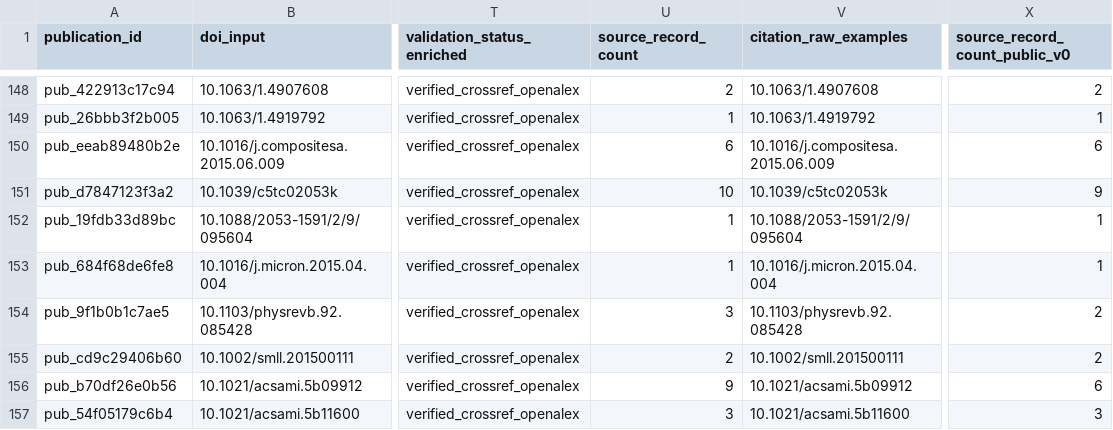
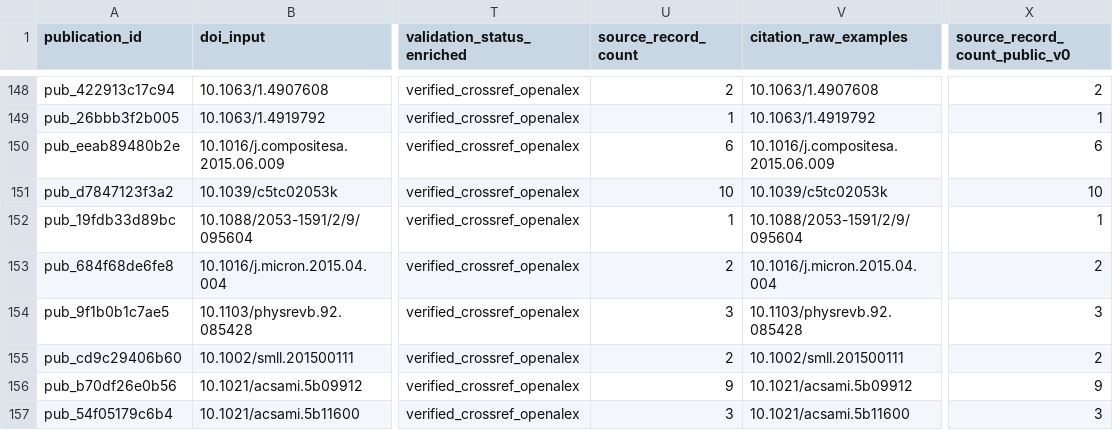
Before and after one commit to gs-stanford/CarbonNanotubes, a CSV file: data/public/public_publications_v0.csv, drawn as a sheet; only a part is shown, gaps mark what is left out; the diff covers the shown part only; the diff names each change by its address in the sheet, - before the commit and + after, or states it on an @@ line.

```diff
--- a/data/public/public_publications_v0.csv
+++ b/data/public/public_publications_v0.csv
-X151 (source_record_count_public_v0): 9
+X151 (source_record_count_public_v0): 10
-U153 (source_record_count): 1
+U153 (source_record_count): 2
-X153 (source_record_count_public_v0): 1
+X153 (source_record_count_public_v0): 2
-X154 (source_record_count_public_v0): 2
+X154 (source_record_count_public_v0): 3
-X156 (source_record_count_public_v0): 6
+X156 (source_record_count_public_v0): 9
```
Also changed, not shown: 1 added row and 94 edited cells elsewhere in this file, data/curation/publication_curation_queue.csv, data/processed/excluded_source_rows.csv, 30 other files.
